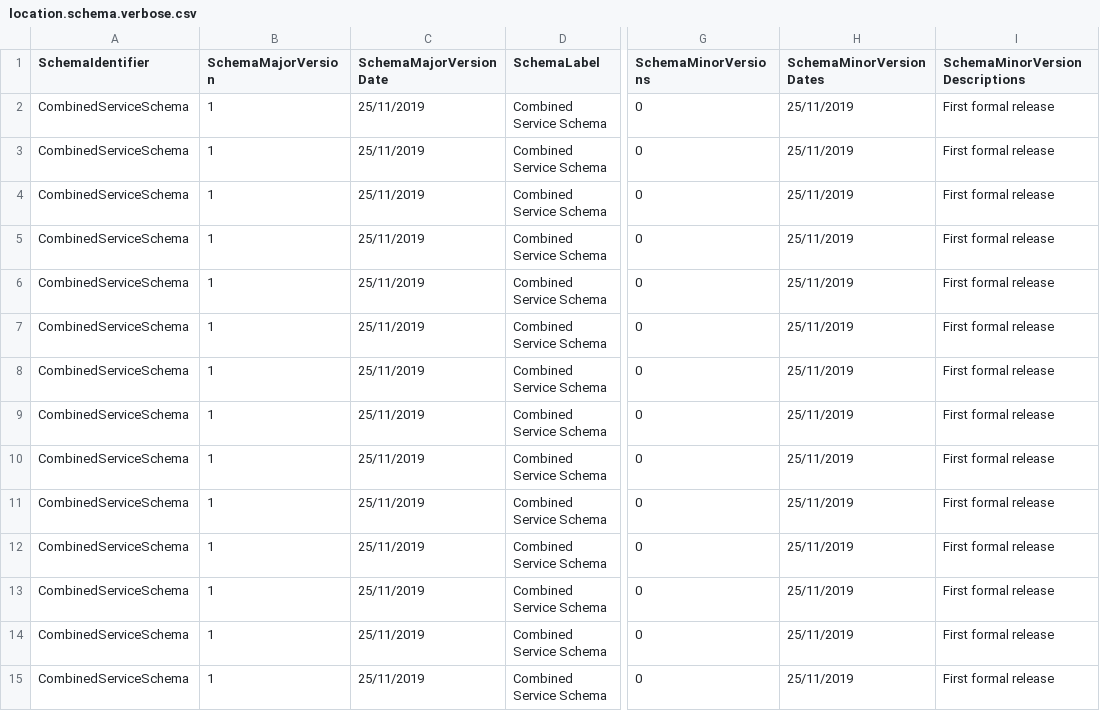
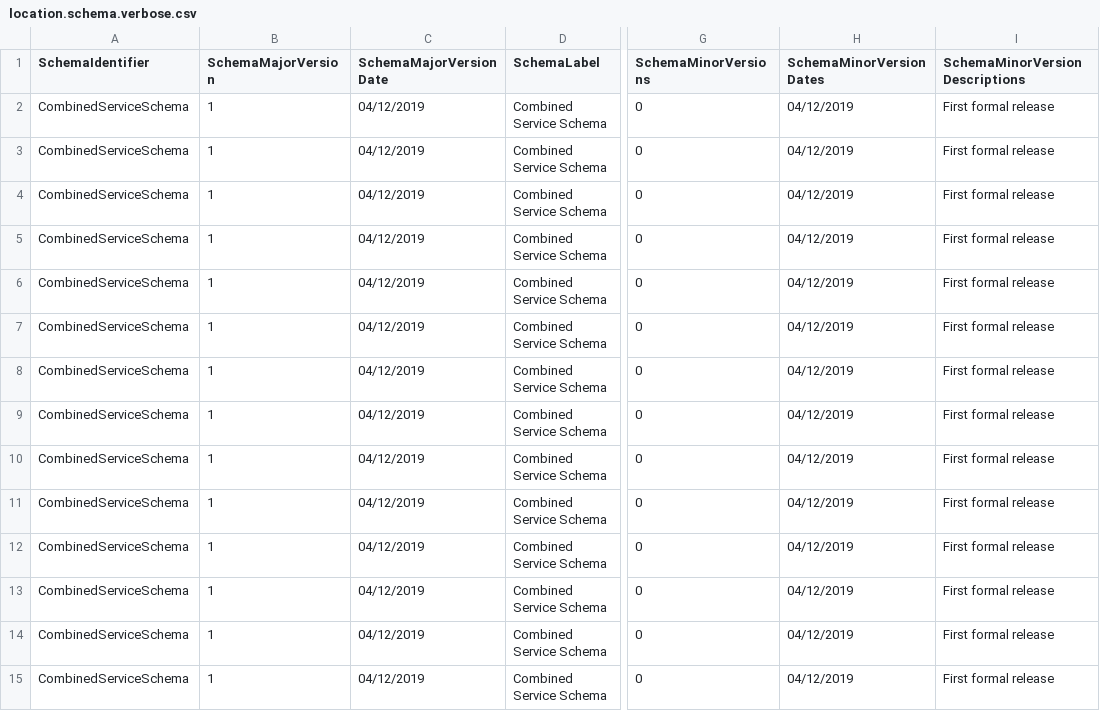
Before and after one commit to OpenReferralUK/human-services, a CSV file: Schemas/location.schema.verbose.csv, drawn as a sheet; only a part is shown, gaps mark what is left out; the diff covers the shown part only; the diff names each change by its address in the sheet, - before the commit and + after, or states it on an @@ line.

```diff
--- a/Schemas/location.schema.verbose.csv
+++ b/Schemas/location.schema.verbose.csv
-C2:C15 (SchemaMajorVersionDate): 25/11/2019
+C2:C15 (SchemaMajorVersionDate): 04/12/2019
-H2:H15 (SchemaMinorVersionDates): 25/11/2019
+H2:H15 (SchemaMinorVersionDates): 04/12/2019
```
Also changed, not shown: 42 edited cells elsewhere in this file, Schemas/location.schema.csv, Schemas/organization.schema.csv, 19 other files.
